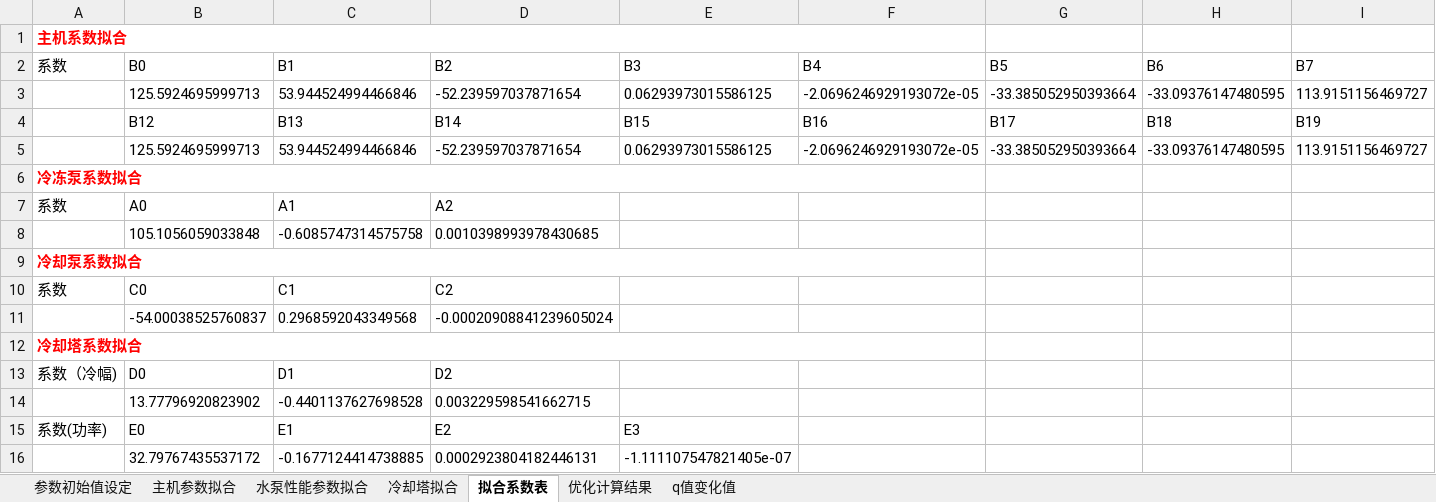
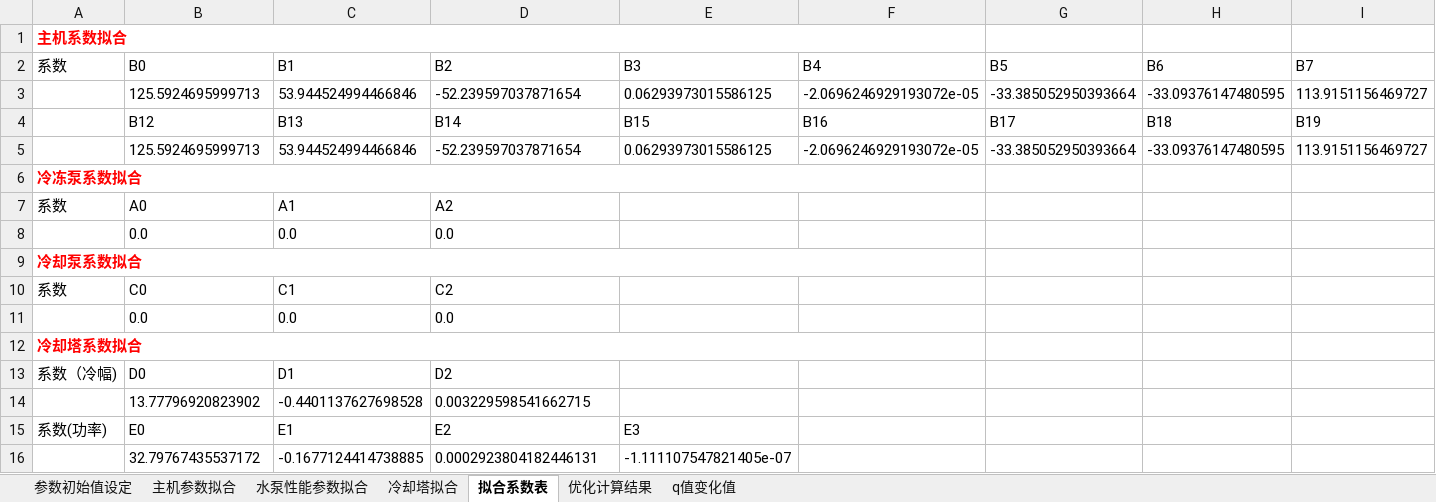
Before and after one commit to ssf-czh/analy_pro, an Excel workbook: gui/template.xlsx, sheet 拟合系数表, drawn as a sheet; only a part is shown; values as stored, in another font and other column widths than the file's, no borders; removed rows and columns are numbered as before the commit, all else as after; rows hold the shown columns only; the diff names each change by its address in the sheet, - before the commit and + after, or states it on an @@ line.

```diff
--- a/gui/template.xlsx (sheet 拟合系数表)
+++ b/gui/template.xlsx (sheet 拟合系数表)
-row 8:  | 105.1056059033848 | -0.6085747314575758 | 0.0010398993978430685
+row 8:  | 0.0 | 0.0 | 0.0
-row 11:  | -54.00038525760837 | 0.2968592043349568 | -0.00020908841239605024
+row 11:  | 0.0 | 0.0 | 0.0
```
Also changed, not shown: sheet 优化计算结果, sheet q值变化值, sheet 水泵性能参数拟合, sheet 参数初始值设定, 1 other file.
